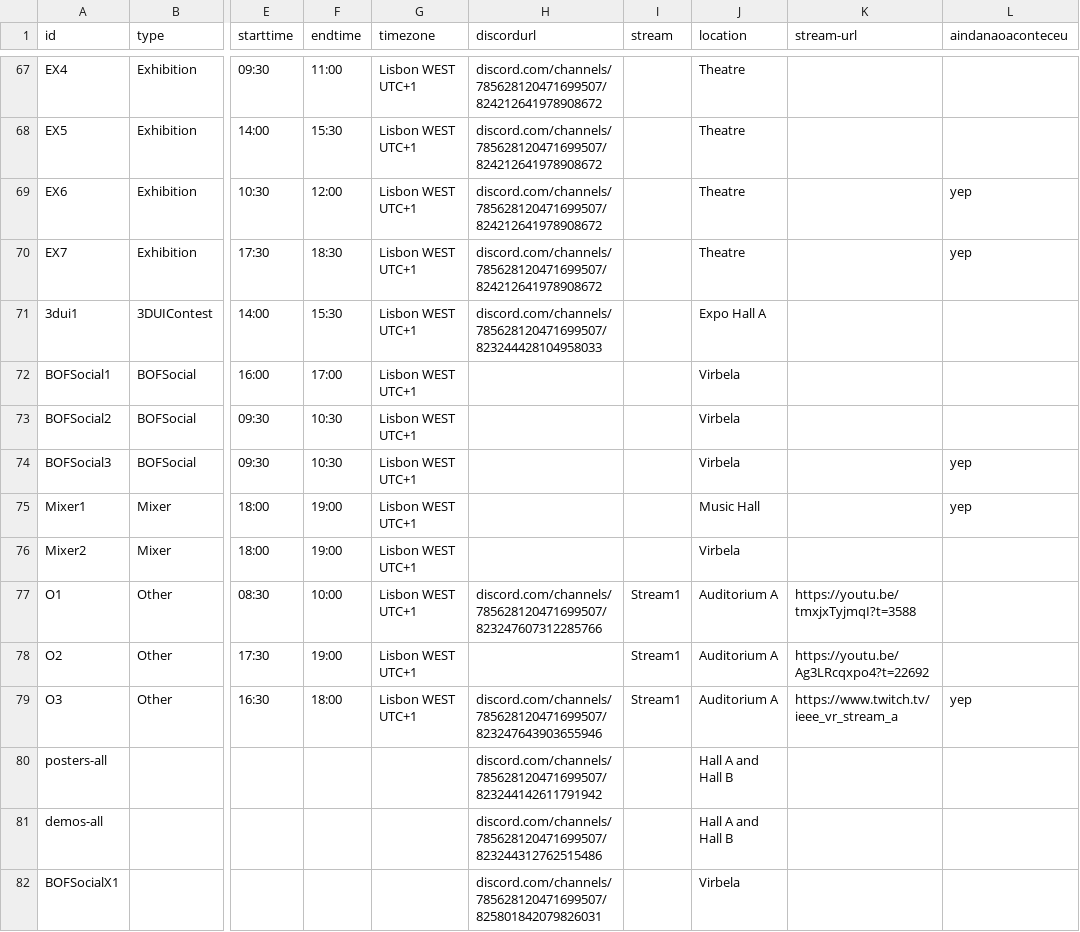
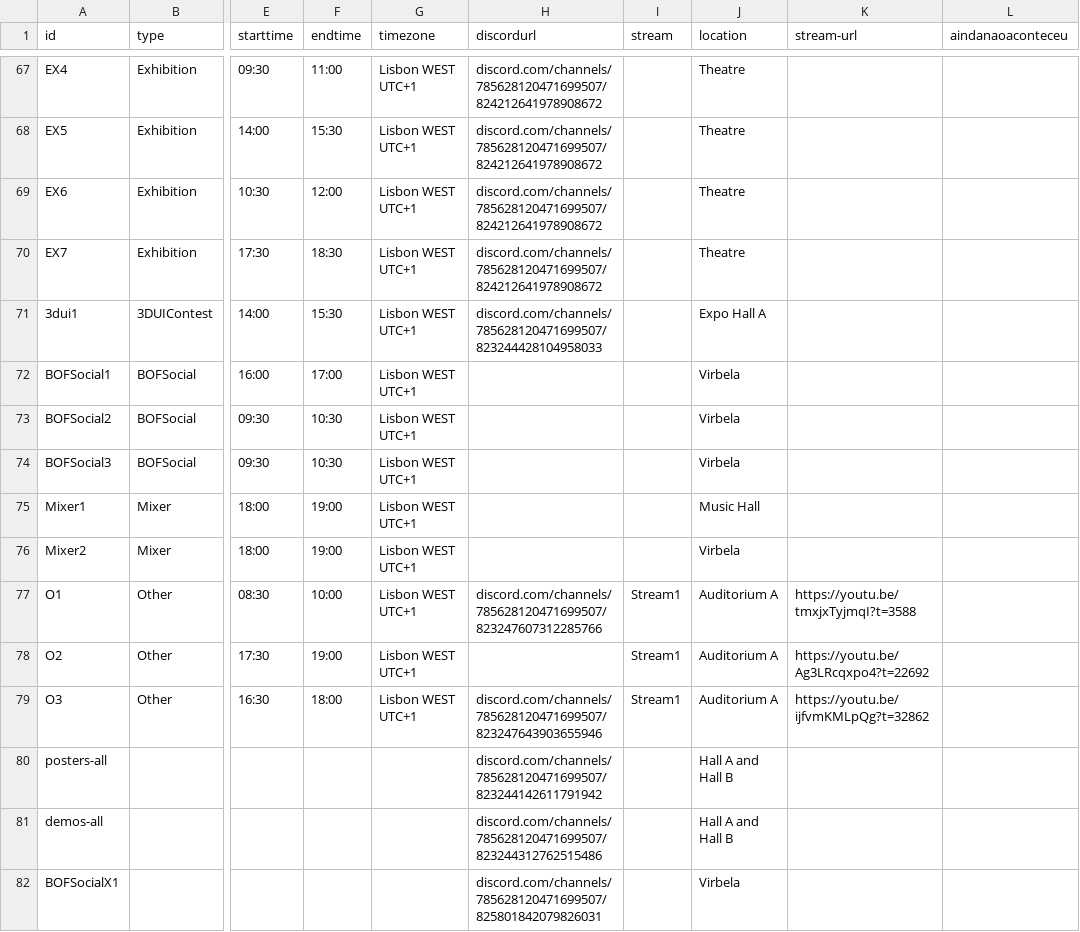
Before and after one commit to ieeevr/2021, a CSV file: _data/events.csv, drawn as a sheet; only a part is shown, gaps mark what is left out; the diff covers the shown part only; the diff names each change by its address in the sheet, - before the commit and + after, or states it on an @@ line.

```diff
--- a/_data/events.csv
+++ b/_data/events.csv
-L69:L70 (aindanaoaconteceu): yep
+L69:L70 (aindanaoaconteceu): (empty)
-L74:L75 (aindanaoaconteceu): yep
+L74:L75 (aindanaoaconteceu): (empty)
-K79 (stream-url): https://www.twitch.tv/ieee_vr_stream_a
+K79 (stream-url): https://youtu.be/ijfvmKMLpQg?t=32862
-L79 (aindanaoaconteceu): yep
+L79 (aindanaoaconteceu): (empty)
```
Also changed, not shown: 16 edited cells elsewhere in this file, 1 other file.
